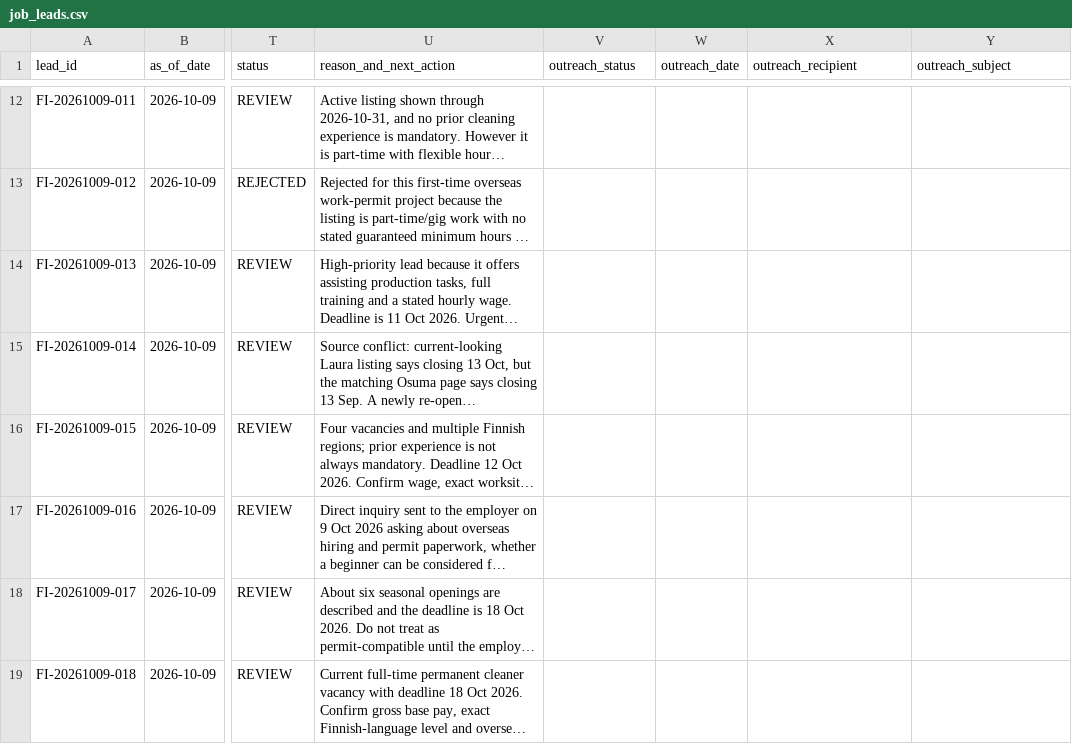
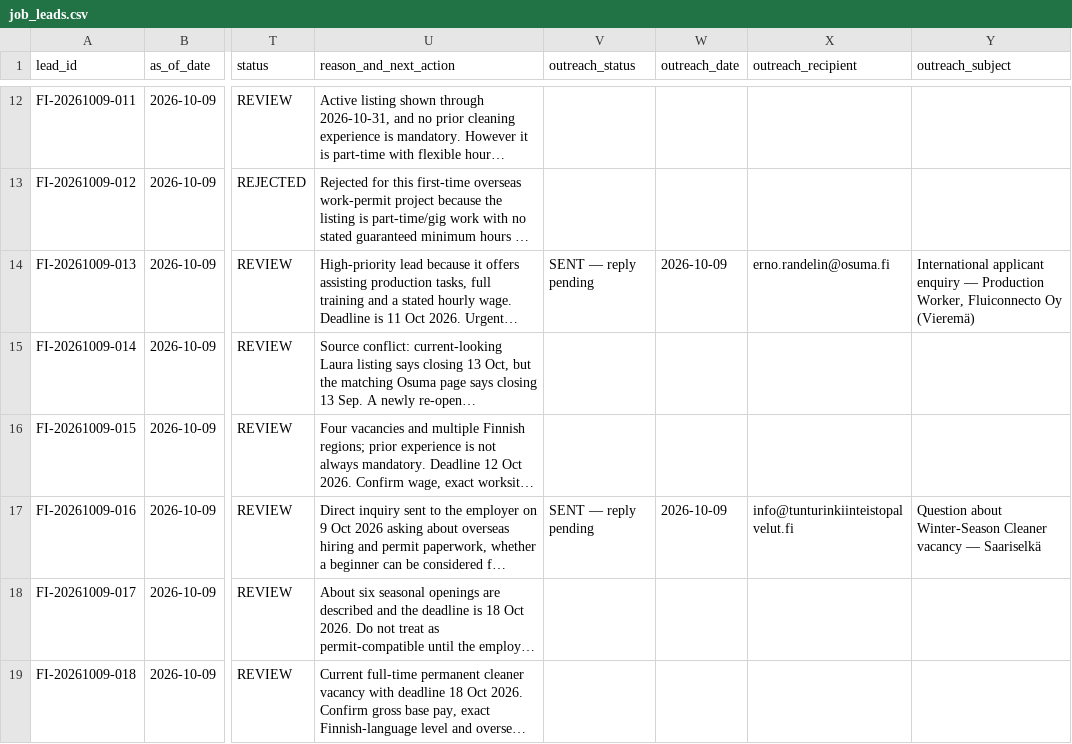
Before and after one commit to tradetrailsmercantile-ops/hotel-hr-contacts-and-applications, a CSV file: job_leads.csv, drawn as a sheet; only a part is shown, gaps mark what is left out; long unchanged cells end in …; the diff names each change by its address in the sheet, - before the commit and + after, or states it on an @@ line.

Commit message:
Correctly link employer outreach status to priority job leads

```diff
--- a/job_leads.csv
+++ b/job_leads.csv
-V14 (outreach_status): (empty)
+V14 (outreach_status): SENT — reply pending
-W14 (outreach_date): (empty)
+W14 (outreach_date): 2026-10-09
-X14 (outreach_recipient): (empty)
+X14 (outreach_recipient): erno.randelin@osuma.fi
-Y14 (outreach_subject): (empty)
+Y14 (outreach_subject): International applicant enquiry — Production Worker, Fluiconnecto Oy (Vieremä)
-V17 (outreach_status): (empty)
+V17 (outreach_status): SENT — reply pending
-W17 (outreach_date): (empty)
+W17 (outreach_date): 2026-10-09
-X17 (outreach_recipient): (empty)
+X17 (outreach_recipient): info@tunturinkiinteistopalvelut.fi
-Y17 (outreach_subject): (empty)
+Y17 (outreach_subject): Question about Winter-Season Cleaner vacancy — Saariselkä
```
